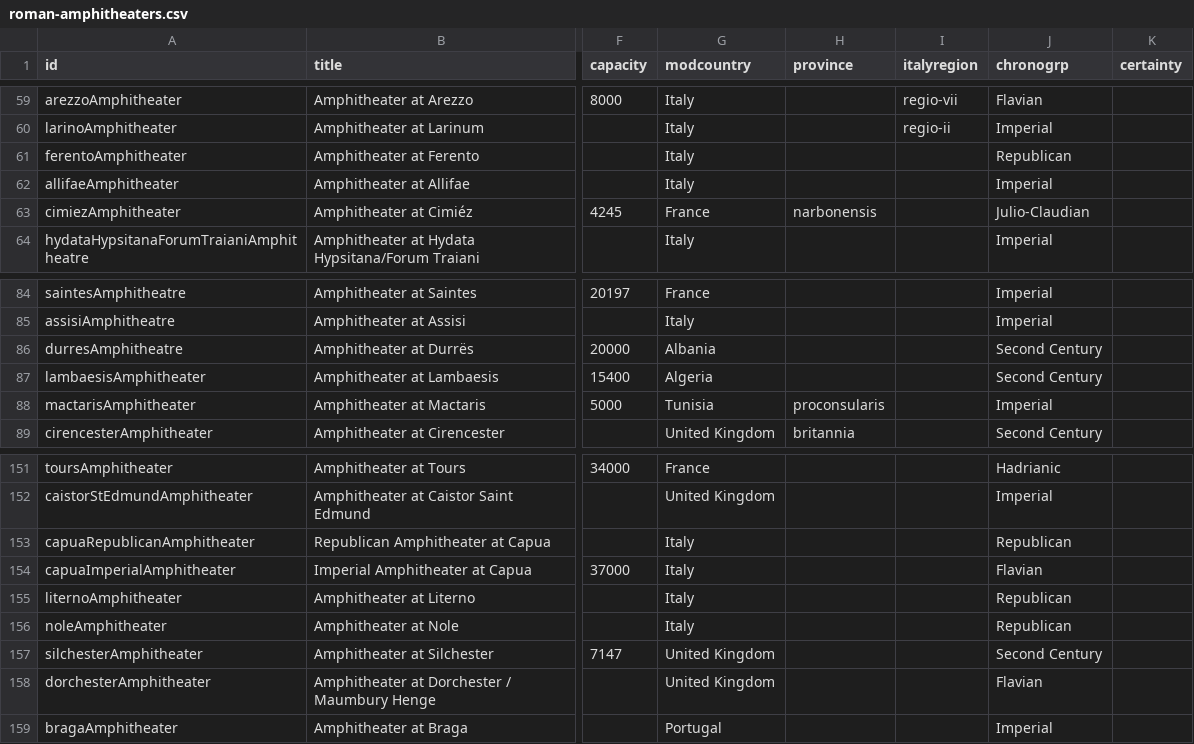
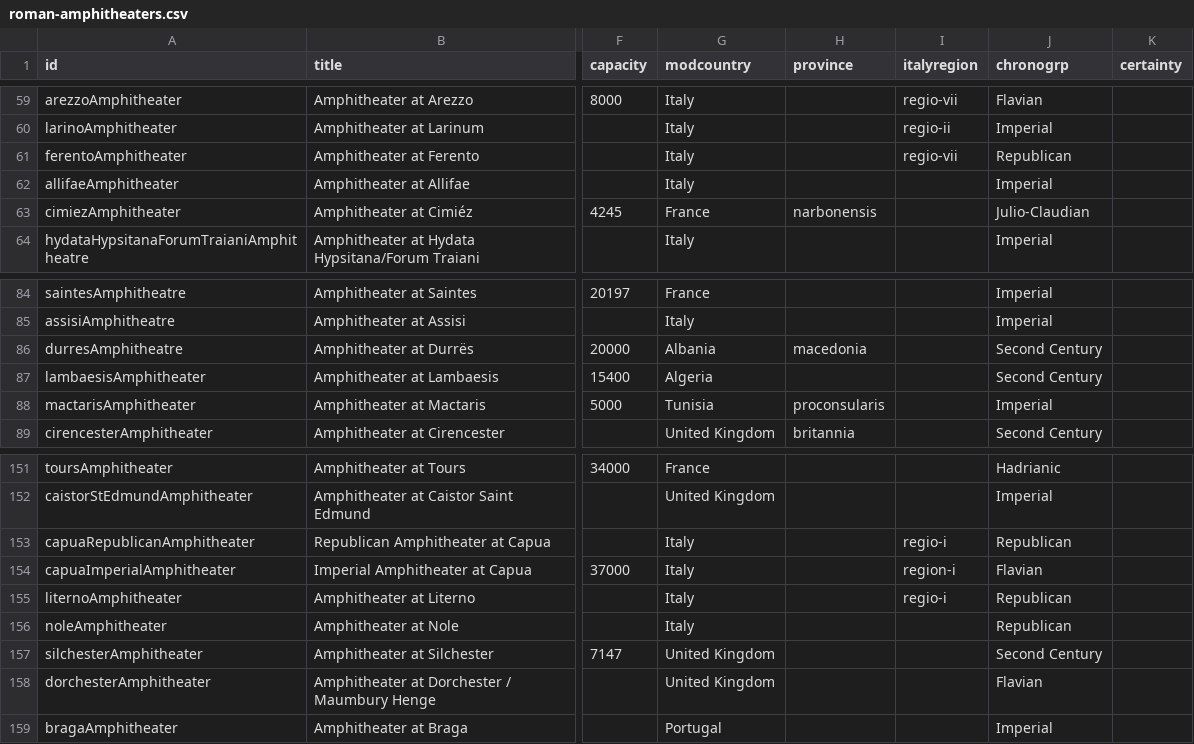
Before and after one commit to sfsheath/roman-amphitheaters, a CSV file: roman-amphitheaters.csv, drawn as a sheet; only a part is shown, gaps mark what is left out; the diff names each change by its address in the sheet, - before the commit and + after, or states it on an @@ line.

```diff
--- a/roman-amphitheaters.csv
+++ b/roman-amphitheaters.csv
-I61 (italyregion): (empty)
+I61 (italyregion): regio-vii
-H86 (province): (empty)
+H86 (province): macedonia
-I153 (italyregion): (empty)
+I153 (italyregion): regio-i
-I154 (italyregion): (empty)
+I154 (italyregion): region-i
-I155 (italyregion): (empty)
+I155 (italyregion): regio-i
```
Also changed, not shown: 1 other file.
